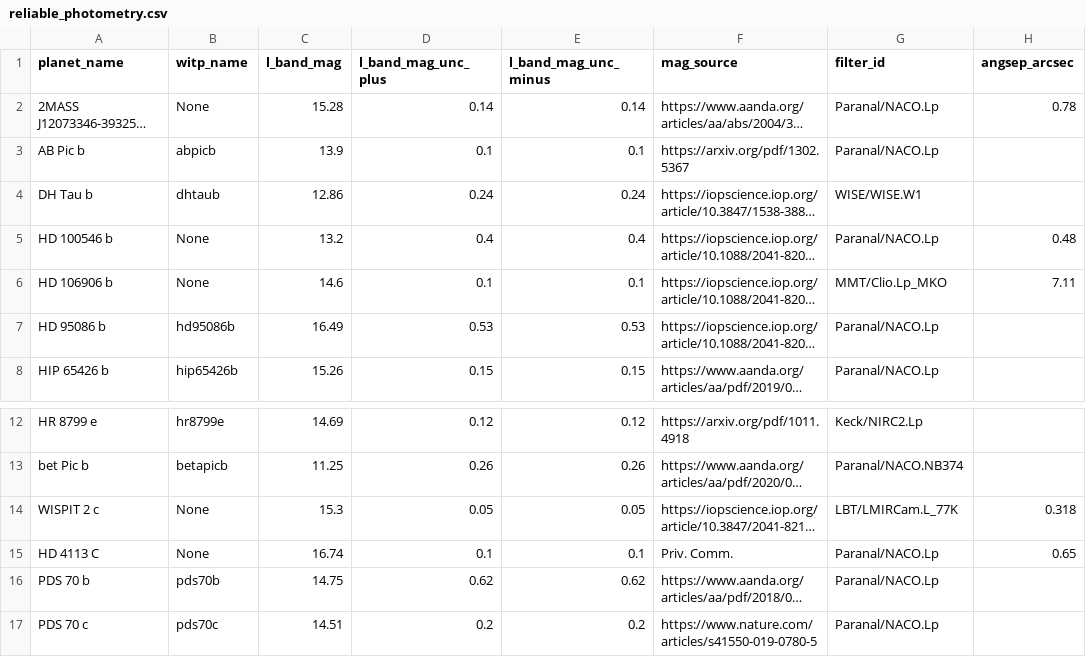
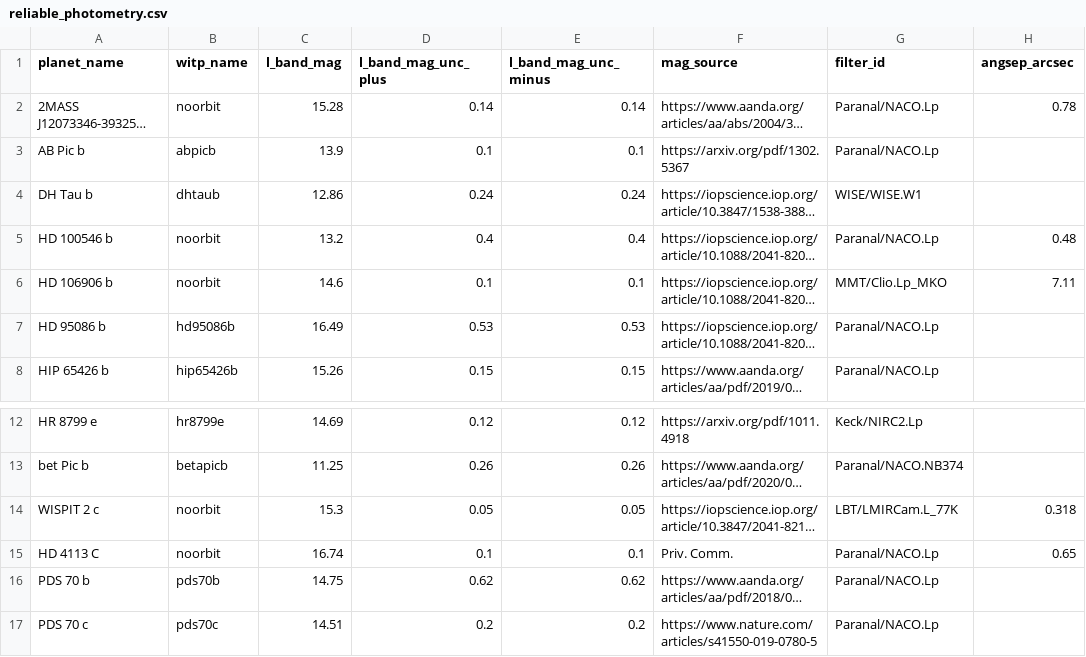
Before and after one commit to fdannert/LIFEsim, a CSV file: lifesim/analysis/etc_data/reliable_photometry.csv, drawn as a sheet; only a part is shown, gaps mark what is left out; long unchanged cells end in …; the diff names each change by its address in the sheet, - before the commit and + after, or states it on an @@ line.

Commit message:
working version of new etc for L-band nulling with single Bracewell

```diff
--- a/lifesim/analysis/etc_data/reliable_photometry.csv
+++ b/lifesim/analysis/etc_data/reliable_photometry.csv
-B2 (witp_name): None
+B2 (witp_name): noorbit
-B5:B6 (witp_name): None
+B5:B6 (witp_name): noorbit
-B14:B15 (witp_name): None
+B14:B15 (witp_name): noorbit
```
Also changed, not shown: 4 other files.
